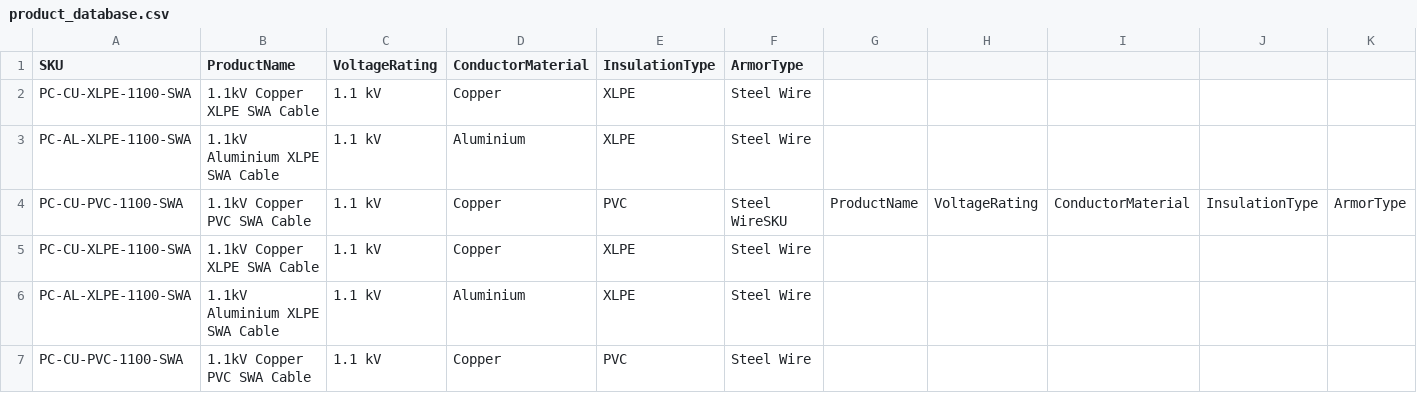
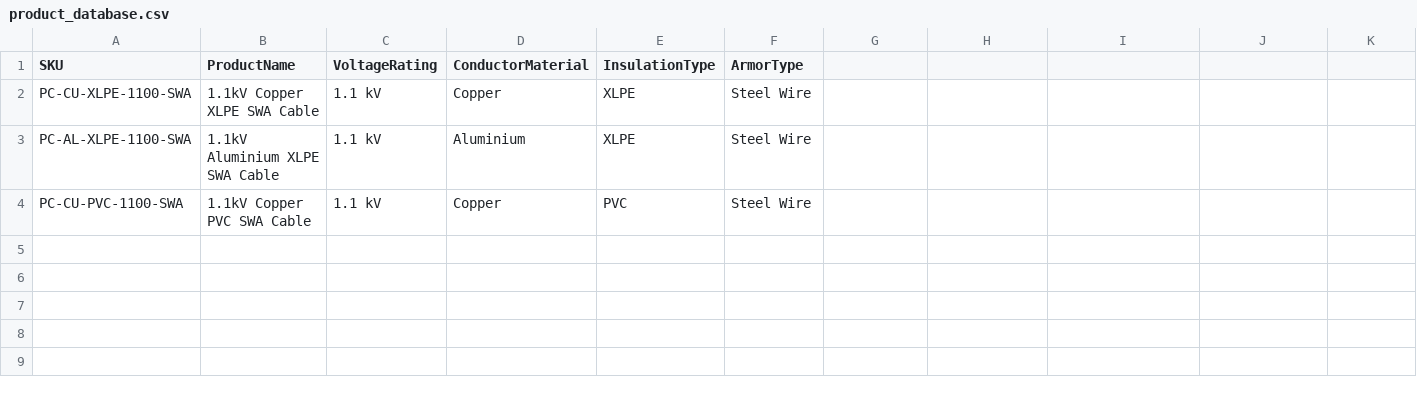
Before and after one commit to Yashbhu/fmcg, a CSV file: model/product_database.csv, drawn as a sheet.

```diff
--- a/model/product_database.csv
+++ b/model/product_database.csv
@@ -3,5 +3,2 @@ PC-CU-XLPE-1100-SWA,1.1kV Copper XLPE SWA Cable,1.1 kV,Copper,XLPE,Steel Wire
 PC-AL-XLPE-1100-SWA,1.1kV Aluminium XLPE SWA Cable,1.1 kV,Aluminium,XLPE,Steel Wire
-PC-CU-PVC-1100-SWA,1.1kV Copper PVC SWA Cable,1.1 kV,Copper,PVC,Steel WireSKU,ProductName,VoltageRating,ConductorMaterial,InsulationType,ArmorType
-PC-CU-XLPE-1100-SWA,1.1kV Copper XLPE SWA Cable,1.1 kV,Copper,XLPE,Steel Wire
-PC-AL-XLPE-1100-SWA,1.1kV Aluminium XLPE SWA Cable,1.1 kV,Aluminium,XLPE,Steel Wire
 PC-CU-PVC-1100-SWA,1.1kV Copper PVC SWA Cable,1.1 kV,Copper,PVC,Steel Wire
```
Also changed, not shown: 1 other file.
